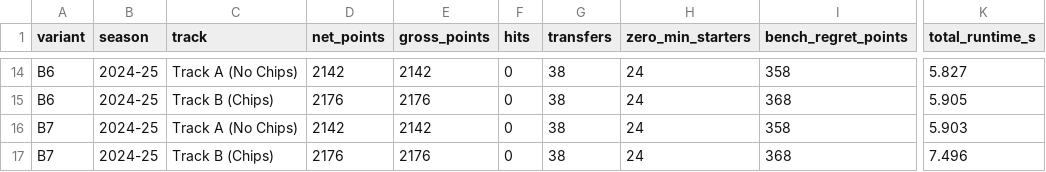
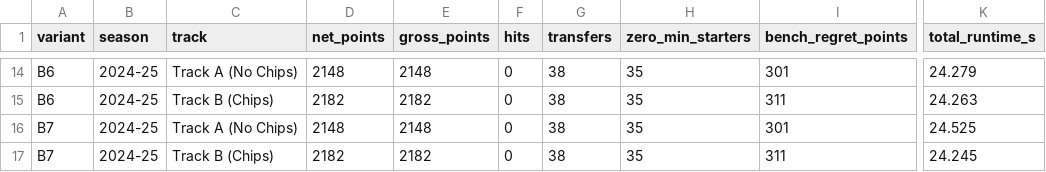
Before and after one commit to marcomessina25/fpl-manager, a CSV file: reports/v135/optimizer_ablation.csv, drawn as a sheet; only a part is shown, gaps mark what is left out; the diff covers the shown part only; the diff names each change by its address in the sheet, - before the commit and + after, or states it on an @@ line.

```diff
--- a/reports/v135/optimizer_ablation.csv
+++ b/reports/v135/optimizer_ablation.csv
-D14 (net_points): 2142
+D14 (net_points): 2148
-E14 (gross_points): 2142
+E14 (gross_points): 2148
-H14:H17 (zero_min_starters): 24
+H14:H17 (zero_min_starters): 35
-I14 (bench_regret_points): 358
+I14 (bench_regret_points): 301
-K14 (total_runtime_s): 5.827
+K14 (total_runtime_s): 24.279
-D15 (net_points): 2176
+D15 (net_points): 2182
-E15 (gross_points): 2176
+E15 (gross_points): 2182
-I15 (bench_regret_points): 368
+I15 (bench_regret_points): 311
-K15 (total_runtime_s): 5.905
+K15 (total_runtime_s): 24.263
-D16 (net_points): 2142
+D16 (net_points): 2148
-E16 (gross_points): 2142
+E16 (gross_points): 2148
-I16 (bench_regret_points): 358
+I16 (bench_regret_points): 301
-K16 (total_runtime_s): 5.903
+K16 (total_runtime_s): 24.525
-D17 (net_points): 2176
+D17 (net_points): 2182
-E17 (gross_points): 2176
+E17 (gross_points): 2182
-I17 (bench_regret_points): 368
+I17 (bench_regret_points): 311
-K17 (total_runtime_s): 7.496
+K17 (total_runtime_s): 24.245
```
Also changed, not shown: 70 edited cells elsewhere in this file, reports/v135/regret_analysis.csv, reports/v135/runtime_analysis.csv, 13 other files.
